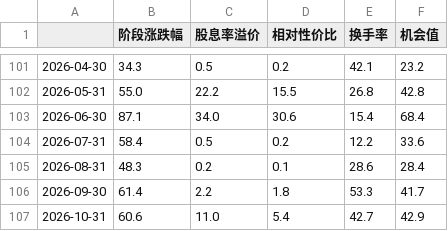
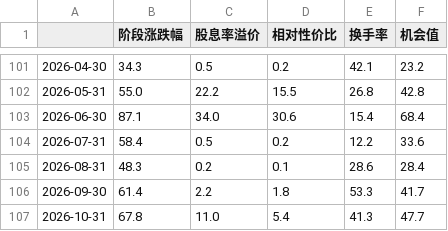
Before and after one commit to vincewatson/dividend-guide, a CSV file: data/opportunity_history_monthly.csv, drawn as a sheet; only a part is shown, gaps mark what is left out.

```diff
--- a/data/opportunity_history_monthly.csv
+++ b/data/opportunity_history_monthly.csv
@@ -106,2 +106,2 @@
 2026-09-30,61.4,2.2,1.8,53.3,41.7
-2026-10-31,60.6,11.0,5.4,42.7,42.9
+2026-10-31,67.8,11.0,5.4,41.3,47.7
```
Also changed, not shown: 15 other files.
